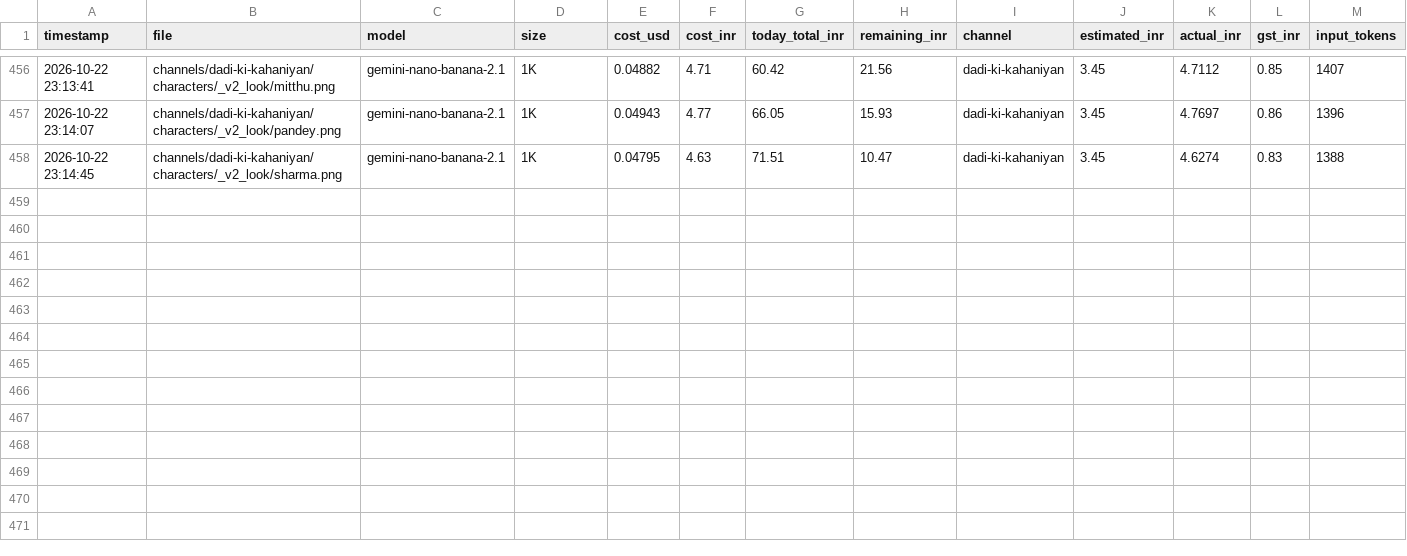
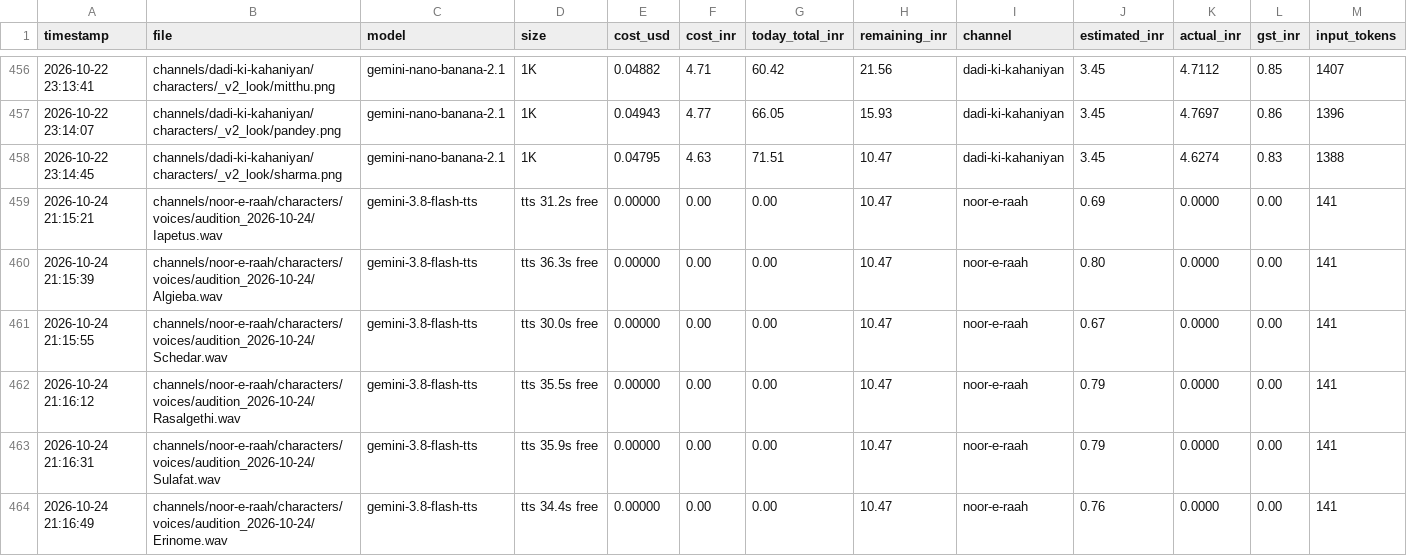
Before and after one commit to shamim8426/my-tubes, a CSV file: cost_log.csv, drawn as a sheet; only a part is shown, gaps mark what is left out; rows hold the shown columns only; the diff names each change by its address in the sheet, - before the commit and + after, or states it on an @@ line.

Commit message:
noor-e-raah: Al-Fatiha script (bhaavarth) + Munshi R2 PASS, narrator audition (free), tarjuma options

```diff
--- a/cost_log.csv
+++ b/cost_log.csv
+row 459: 2026-10-24 21:15:21 | channels/noor-e-raah/characters/voices/audition_2026-10-24/Iapetus.wav | gemini-3.8-flash-tts | tts 31.2s free | 0.00000 | 0.00 | 0.00 | 10.47 | noor-e-raah | 0.69 | 0.0000 | 0.00 | 141
+row 460: 2026-10-24 21:15:39 | channels/noor-e-raah/characters/voices/audition_2026-10-24/Algieba.wav | gemini-3.8-flash-tts | tts 36.3s free | 0.00000 | 0.00 | 0.00 | 10.47 | noor-e-raah | 0.80 | 0.0000 | 0.00 | 141
+row 461: 2026-10-24 21:15:55 | channels/noor-e-raah/characters/voices/audition_2026-10-24/Schedar.wav | gemini-3.8-flash-tts | tts 30.0s free | 0.00000 | 0.00 | 0.00 | 10.47 | noor-e-raah | 0.67 | 0.0000 | 0.00 | 141
+row 462: 2026-10-24 21:16:12 | channels/noor-e-raah/characters/voices/audition_2026-10-24/Rasalgethi.wav | gemini-3.8-flash-tts | tts 35.5s free | 0.00000 | 0.00 | 0.00 | 10.47 | noor-e-raah | 0.79 | 0.0000 | 0.00 | 141
+row 463: 2026-10-24 21:16:31 | channels/noor-e-raah/characters/voices/audition_2026-10-24/Sulafat.wav | gemini-3.8-flash-tts | tts 35.9s free | 0.00000 | 0.00 | 0.00 | 10.47 | noor-e-raah | 0.79 | 0.0000 | 0.00 | 141
+row 464: 2026-10-24 21:16:49 | channels/noor-e-raah/characters/voices/audition_2026-10-24/Erinome.wav | gemini-3.8-flash-tts | tts 34.4s free | 0.00000 | 0.00 | 0.00 | 10.47 | noor-e-raah | 0.76 | 0.0000 | 0.00 | 141
```
Also changed, not shown: 20 other files.
